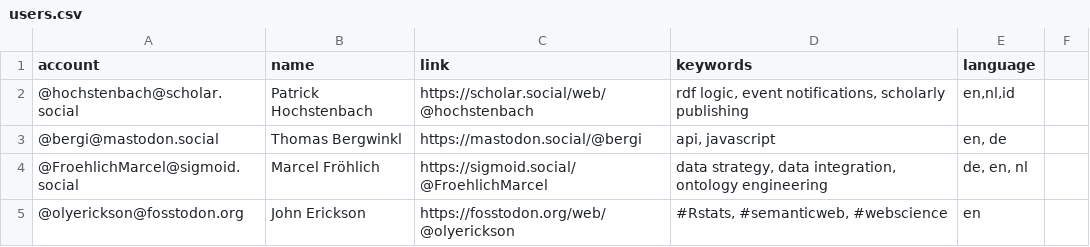
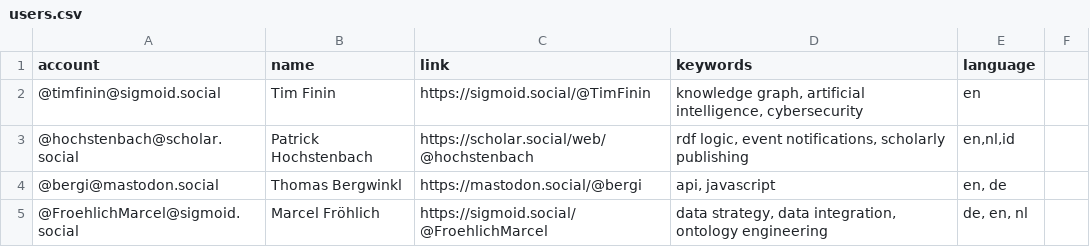
Before and after one commit to semantisch/SemanticWeb, a CSV file: resources/users.csv, drawn as a sheet; only a part is shown; the shorter side is filled out with more unchanged rows.

Commit message:
Update users.csv

```diff
--- a/resources/users.csv
+++ b/resources/users.csv
@@ -1,2 +1,3 @@
 account,name,link,keywords,language
+@timfinin@sigmoid.social,Tim Finin,https://sigmoid.social/@TimFinin,"knowledge graph, artificial intelligence, cybersecurity",	en
 @hochstenbach@scholar.social,Patrick Hochstenbach,https://scholar.social/web/@hochstenbach,"rdf logic, event notifications, scholarly publishing","en,nl,id"
```
